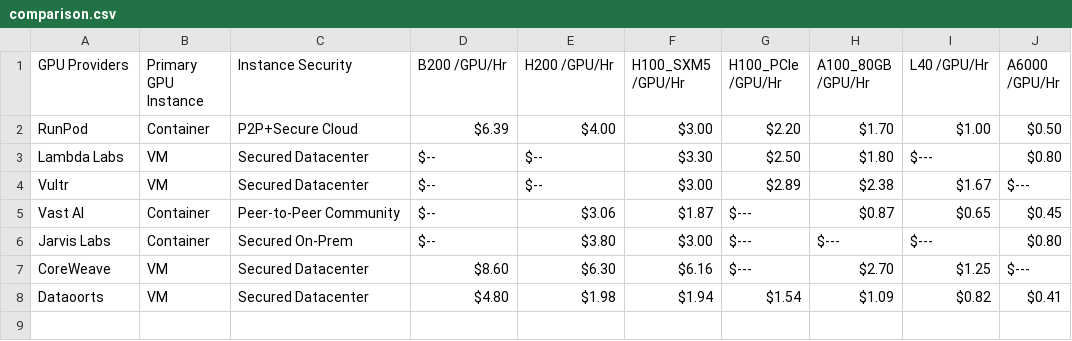
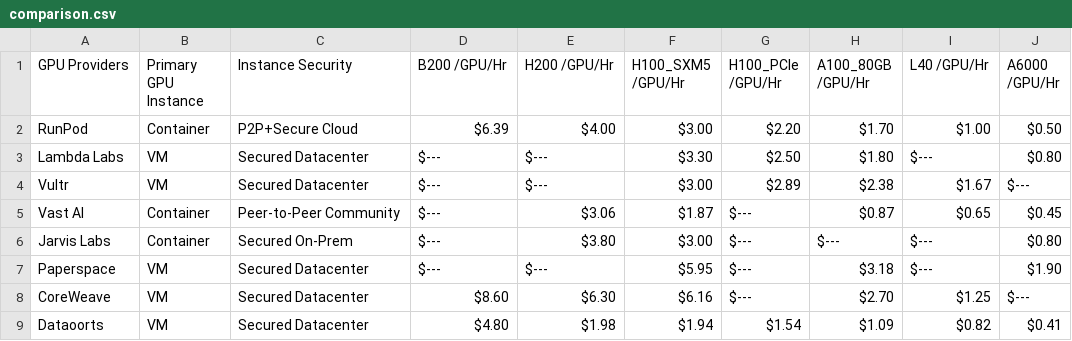
Before and after one commit to DATAOORTS/pricing, a CSV file: comparison.csv, drawn as a sheet.

Commit message:
Update comparison.csv

```diff
--- a/comparison.csv
+++ b/comparison.csv
@@ -2,6 +2,7 @@ GPU Providers,Primary GPU Instance,Instance Security,B200 /GPU/Hr,H200 /GPU/Hr,H
 RunPod,Container,P2P+Secure Cloud,$6.39,$4.00,$3.00,$2.20,$1.70,$1.00,$0.50
-Lambda Labs,VM,Secured Datacenter,$--,$--,$3.30,$2.50,$1.80,$---,$0.80
-Vultr,VM,Secured Datacenter,$--,$--,$3.00,$2.89,$2.38,$1.67,$---
-Vast AI,Container,Peer-to-Peer Community,$--,$3.06,$1.87,$---,$0.87,$0.65,$0.45
-Jarvis Labs,Container,Secured On-Prem,$--,$3.80,$3.00,$---,$---,$---,$0.80
+Lambda Labs,VM,Secured Datacenter,$---,$---,$3.30,$2.50,$1.80,$---,$0.80
+Vultr,VM,Secured Datacenter,$---,$---,$3.00,$2.89,$2.38,$1.67,$---
+Vast AI,Container,Peer-to-Peer Community,$---,$3.06,$1.87,$---,$0.87,$0.65,$0.45
+Jarvis Labs,Container,Secured On-Prem,$---,$3.80,$3.00,$---,$---,$---,$0.80
+Paperspace,VM,Secured Datacenter,$---,$---,$5.95,$---,$3.18,$---,$1.90
 CoreWeave,VM,Secured Datacenter,$8.60,$6.30,$6.16,$---,$2.70,$1.25,$---
```
